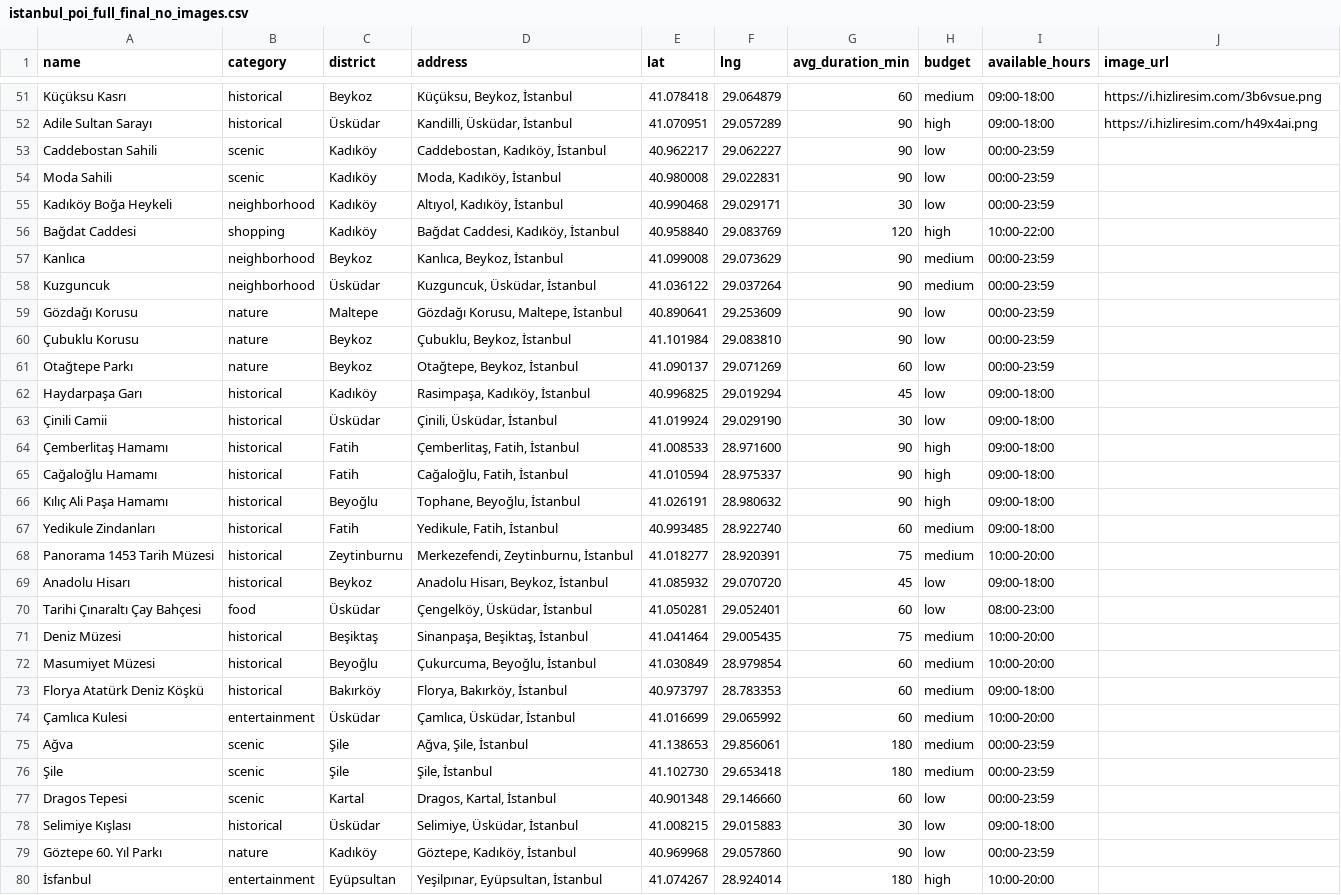
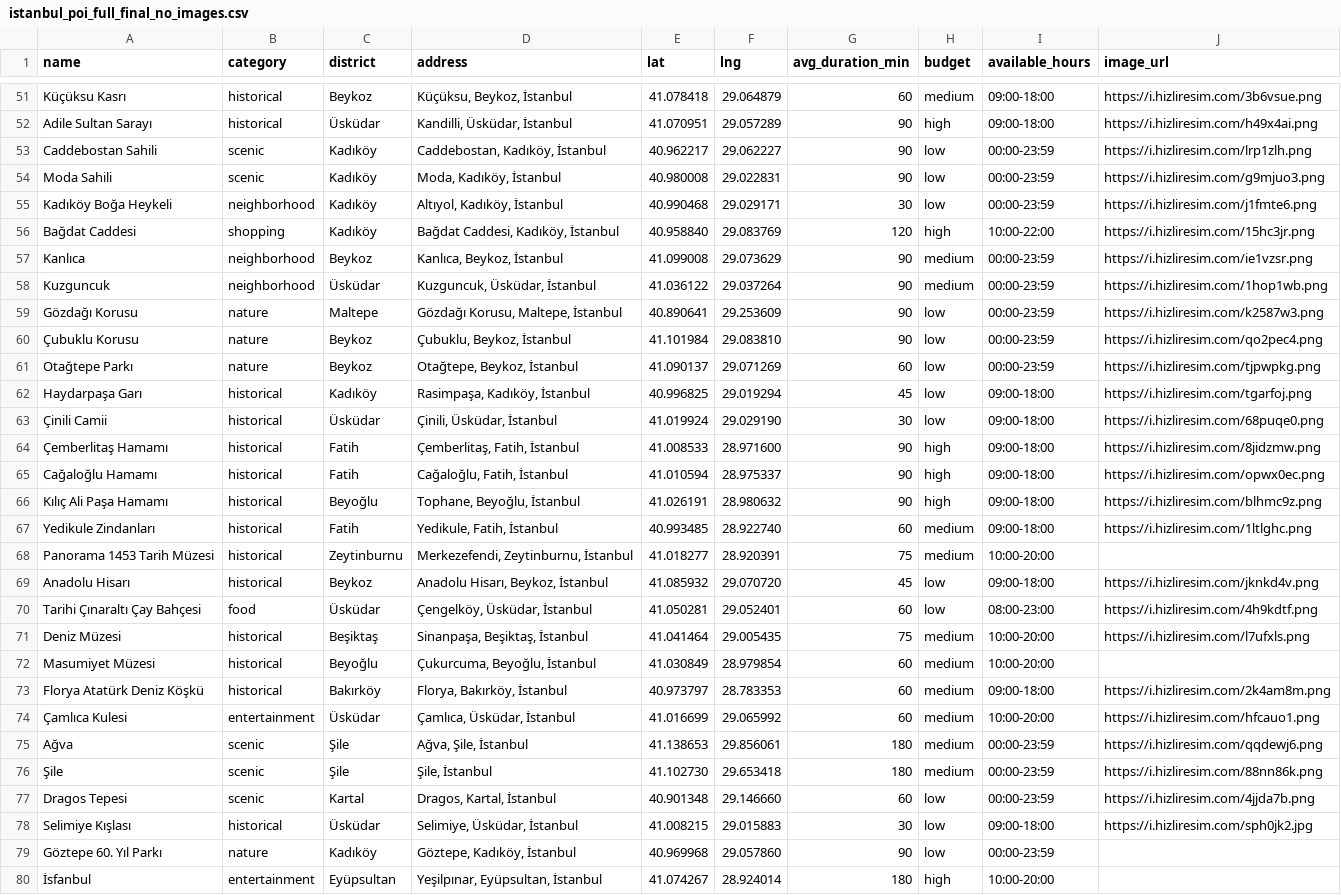
Before and after one commit to ysahingoz21/tripcholic, a CSV file: data/istanbul_poi_full_final_no_images.csv, drawn as a sheet; only a part is shown, gaps mark what is left out; the diff names each change by its address in the sheet, - before the commit and + after, or states it on an @@ line.

Commit message:
Add more POI image URLs

```diff
--- a/data/istanbul_poi_full_final_no_images.csv
+++ b/data/istanbul_poi_full_final_no_images.csv
-J53 (image_url): (empty)
+J53 (image_url): https://i.hizliresim.com/lrp1zlh.png
-J54 (image_url): (empty)
+J54 (image_url): https://i.hizliresim.com/g9mjuo3.png
-J55 (image_url): (empty)
+J55 (image_url): https://i.hizliresim.com/j1fmte6.png
-J56 (image_url): (empty)
+J56 (image_url): https://i.hizliresim.com/15hc3jr.png
-J57 (image_url): (empty)
+J57 (image_url): https://i.hizliresim.com/ie1vzsr.png
-J58 (image_url): (empty)
+J58 (image_url): https://i.hizliresim.com/1hop1wb.png
-J59 (image_url): (empty)
+J59 (image_url): https://i.hizliresim.com/k2587w3.png
-J60 (image_url): (empty)
+J60 (image_url): https://i.hizliresim.com/qo2pec4.png
-J61 (image_url): (empty)
+J61 (image_url): https://i.hizliresim.com/tjpwpkg.png
-J62 (image_url): (empty)
+J62 (image_url): https://i.hizliresim.com/tgarfoj.png
-J63 (image_url): (empty)
+J63 (image_url): https://i.hizliresim.com/68puqe0.png
-J64 (image_url): (empty)
+J64 (image_url): https://i.hizliresim.com/8jidzmw.png
-J65 (image_url): (empty)
+J65 (image_url): https://i.hizliresim.com/opwx0ec.png
-J66 (image_url): (empty)
+J66 (image_url): https://i.hizliresim.com/blhmc9z.png
-J67 (image_url): (empty)
+J67 (image_url): https://i.hizliresim.com/1ltlghc.png
-J69 (image_url): (empty)
+J69 (image_url): https://i.hizliresim.com/jknkd4v.png
-J70 (image_url): (empty)
+J70 (image_url): https://i.hizliresim.com/4h9kdtf.png
-J71 (image_url): (empty)
+J71 (image_url): https://i.hizliresim.com/l7ufxls.png
-J73 (image_url): (empty)
+J73 (image_url): https://i.hizliresim.com/2k4am8m.png
-J74 (image_url): (empty)
+J74 (image_url): https://i.hizliresim.com/hfcauo1.png
-J75 (image_url): (empty)
+J75 (image_url): https://i.hizliresim.com/qqdewj6.png
-J76 (image_url): (empty)
+J76 (image_url): https://i.hizliresim.com/88nn86k.png
-J77 (image_url): (empty)
+J77 (image_url): https://i.hizliresim.com/4jjda7b.png
-J78 (image_url): (empty)
+J78 (image_url): https://i.hizliresim.com/sph0jk2.jpg
```
